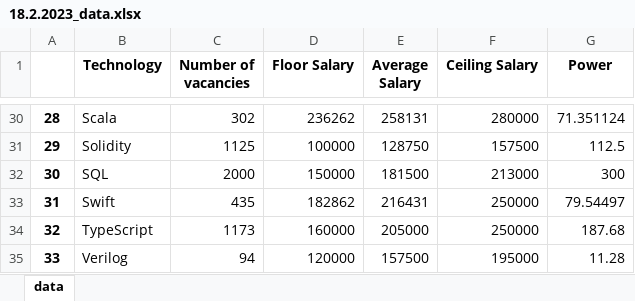
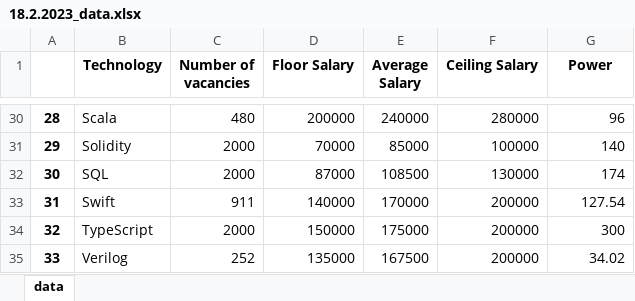
Before and after one commit to robert-edward-lee/hh_parser, an Excel workbook: xls/18.2.2023_data.xlsx, sheet data, drawn as a sheet; only a part is shown, gaps mark what is left out; values as stored, in another font and other column widths than the file's, no borders; the diff covers the shown part only; the diff names each change by its address in the sheet, - before the commit and + after, or states it on an @@ line.

```diff
--- a/xls/18.2.2023_data.xlsx (sheet data)
+++ b/xls/18.2.2023_data.xlsx (sheet data)
-C30 (Number of vacancies): 302
+C30 (Number of vacancies): 480
-D30 (Floor Salary): 236262
+D30 (Floor Salary): 200000
-E30 (Average Salary): 258131
+E30 (Average Salary): 240000
-G30 (Power): 71.351124
+G30 (Power): 96
-C31 (Number of vacancies): 1125
+C31 (Number of vacancies): 2000
-D31 (Floor Salary): 100000
+D31 (Floor Salary): 70000
-E31 (Average Salary): 128750
+E31 (Average Salary): 85000
-F31 (Ceiling Salary): 157500
+F31 (Ceiling Salary): 100000
-G31 (Power): 112.5
+G31 (Power): 140
-D32 (Floor Salary): 150000
+D32 (Floor Salary): 87000
-E32 (Average Salary): 181500
+E32 (Average Salary): 108500
-F32 (Ceiling Salary): 213000
+F32 (Ceiling Salary): 130000
-G32 (Power): 300
+G32 (Power): 174
-C33 (Number of vacancies): 435
+C33 (Number of vacancies): 911
-D33 (Floor Salary): 182862
+D33 (Floor Salary): 140000
-E33 (Average Salary): 216431
+E33 (Average Salary): 170000
-F33:F34 (Ceiling Salary): 250000
+F33:F34 (Ceiling Salary): 200000
-G33 (Power): 79.54497
+G33 (Power): 127.54
-C34 (Number of vacancies): 1173
+C34 (Number of vacancies): 2000
-D34 (Floor Salary): 160000
+D34 (Floor Salary): 150000
-E34 (Average Salary): 205000
+E34 (Average Salary): 175000
-G34 (Power): 187.68
+G34 (Power): 300
-C35 (Number of vacancies): 94
+C35 (Number of vacancies): 252
-D35 (Floor Salary): 120000
+D35 (Floor Salary): 135000
-E35 (Average Salary): 157500
+E35 (Average Salary): 167500
-F35 (Ceiling Salary): 195000
+F35 (Ceiling Salary): 200000
-G35 (Power): 11.28
+G35 (Power): 34.02
```
Also changed, not shown: 121 edited cells elsewhere in this sheet, 2 other files.
